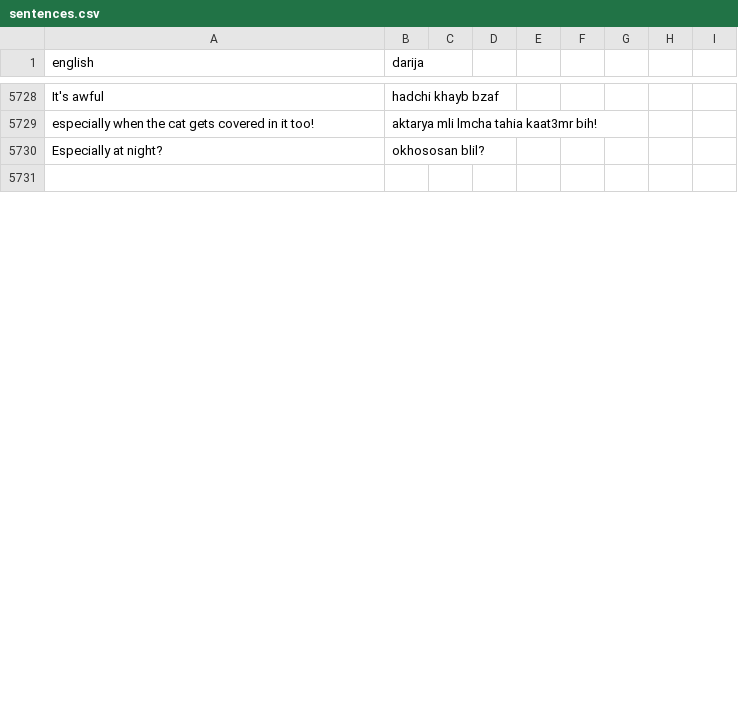
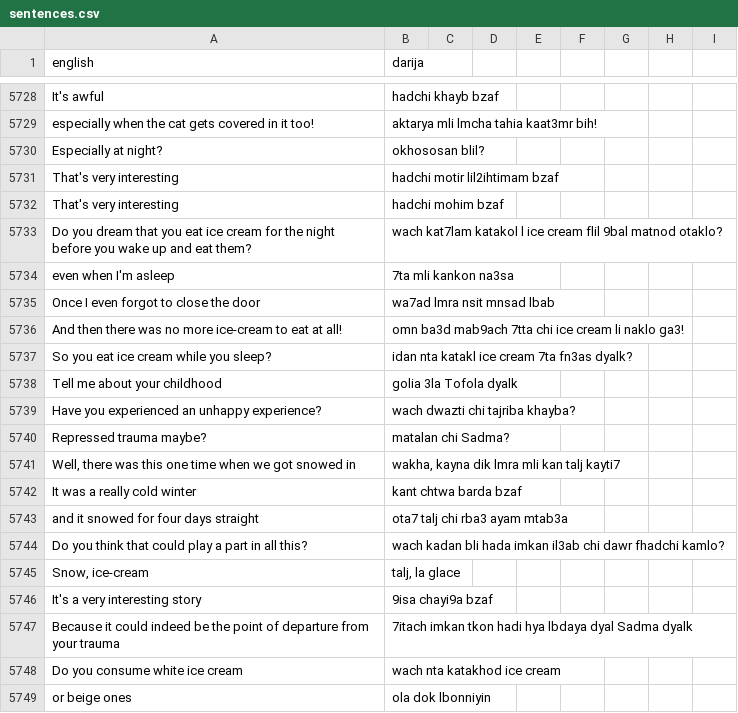
Before and after one commit to darija-open-dataset/dataset, a CSV file: sentences.csv, drawn as a sheet; only a part is shown, gaps mark what is left out; the shorter side is filled out with more unchanged rows; the diff covers the shown part only.

```diff
--- a/sentences.csv
+++ b/sentences.csv
@@ -5764 +5764,20 @@ especially when the cat gets covered in it too!,aktarya mli lmcha tahia kaat3mr
 Especially at night?,okhososan blil?
+That's very interesting,hadchi motir lil2ihtimam bzaf
+That's very interesting,hadchi mohim bzaf
+Do you dream that you eat ice cream for the night before you wake up and eat them?,wach kat7lam katakol l ice cream flil 9bal matnod otaklo?
+"even when I'm asleep","7ta mli kankon na3sa"
+Once I even forgot to close the door,wa7ad lmra nsit mnsad lbab
+And then there was no more ice-cream to eat at all!,omn ba3d mab9ach 7tta chi ice cream li naklo ga3!
+So you eat ice cream while you sleep?,idan nta katakl ice cream 7ta fn3as dyalk?
+Tell me about your childhood,golia 3la Tofola dyalk
+Have you experienced an unhappy experience?,wach dwazti chi tajriba khayba?
+Repressed trauma maybe?,matalan chi Sadma?
+"Well, there was this one time when we got snowed in","wakha, kayna dik lmra mli kan talj kayti7"
+It was a really cold winter,kant chtwa barda bzaf
+and it snowed for four days straight,ota7 talj chi rba3 ayam mtab3a
+Do you think that could play a part in all this?,wach kadan bli hada imkan il3ab chi dawr fhadchi kamlo?
+"Snow, ice-cream","talj, la glace"
+It's a very interesting story,9isa chayi9a bzaf
+Because it could indeed be the point of departure from your trauma,7itach imkan tkon hadi hya lbdaya dyal Sadma dyalk
+"Do you consume white ice cream","wach nta katakhod ice cream"
+"or beige ones","ola dok lbonniyin"
```
Also changed, not shown: 19 added rows, 26 removed rows and 1 moved row elsewhere in this file.
